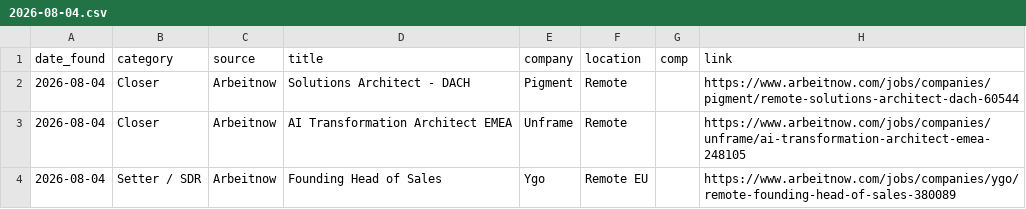
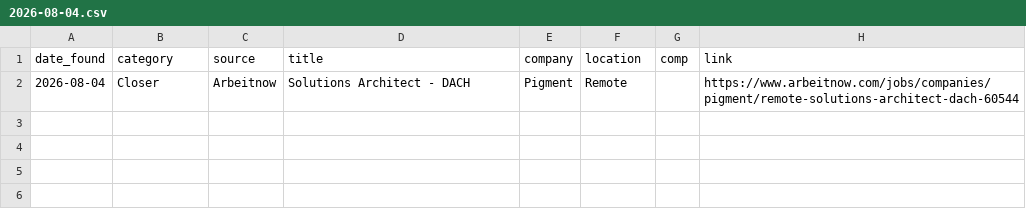
Before and after one commit to annaaimodel/better-prompt-ai-main, a CSV file: jobs/daily/2026-08-04.csv, drawn as a sheet.

```diff
--- a/jobs/daily/2026-08-04.csv
+++ b/jobs/daily/2026-08-04.csv
@@ -2,3 +2 @@ date_found,category,source,title,company,location,comp,link
 2026-08-04,Closer,Arbeitnow,Solutions Architect - DACH,Pigment,Remote,,https://www.arbeitnow.com/jobs/companies/pigment/remote-solutions-architect-dach-60544
-2026-08-04,Closer,Arbeitnow,AI Transformation Architect EMEA,Unframe,Remote,,https://www.arbeitnow.com/jobs/companies/unframe/ai-transformation-architect-emea-248105
-2026-08-04,Setter / SDR,Arbeitnow,Founding Head of Sales,Ygo,Remote EU,,https://www.arbeitnow.com/jobs/companies/ygo/remote-founding-head-of-sales-380089
```
Also changed, not shown: 4 other files.
